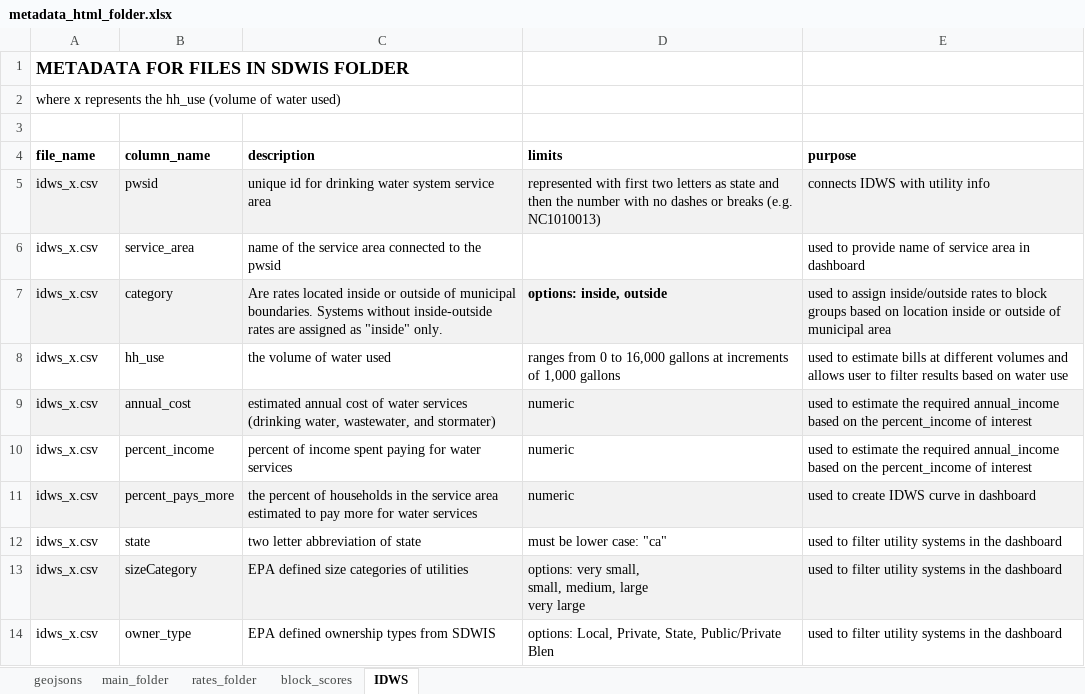
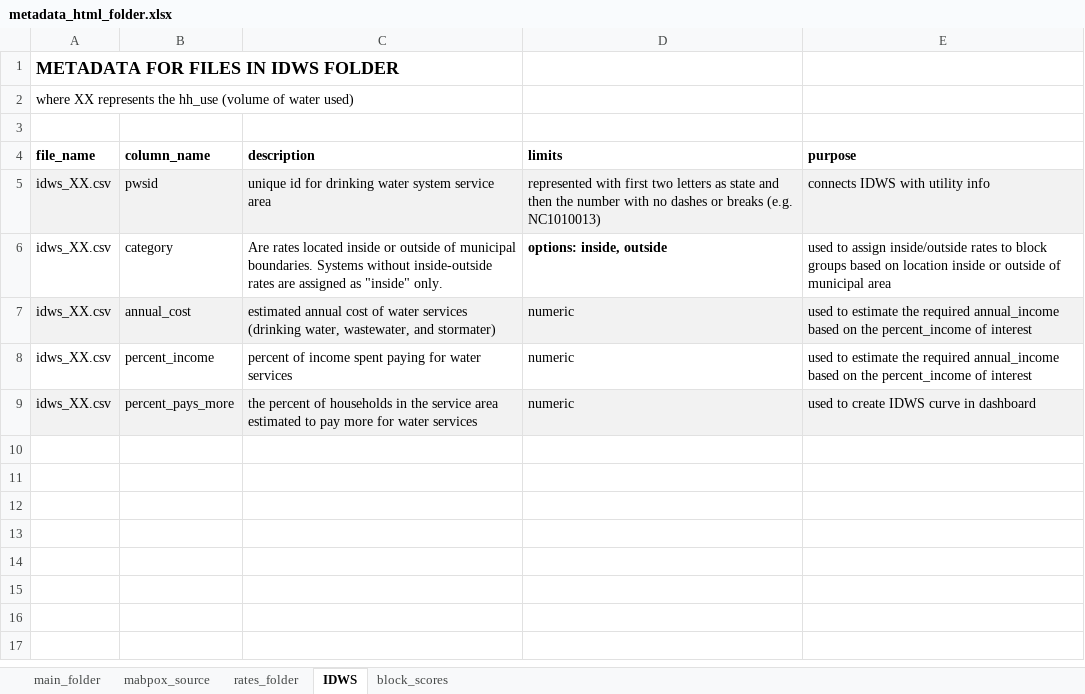
Before and after one commit to NIEPS-Water-Program/water-affordability, an Excel workbook: www/metadata_html_folder.xlsx, sheet IDWS, drawn as a sheet; values as stored, in another font and other column widths than the file's, no borders; removed rows and columns are numbered as before the commit, all else as after; ↵ is a line break in a cell; the diff names each change by its address in the sheet, - before the commit and + after, or states it on an @@ line.

Commit message:
update metadata

```diff
--- a/www/metadata_html_folder.xlsx (sheet IDWS)
+++ b/www/metadata_html_folder.xlsx (sheet IDWS)
-sheet tab: geojsons
+sheet tab: mabpox_source
@@ sheet tab order changed: main_folder | mabpox_source | rates_folder | IDWS | block_scores @@
-A1 (file_name): METADATA FOR FILES IN SDWIS FOLDER
+A1 (file_name): METADATA FOR FILES IN IDWS FOLDER
-A2 (file_name): where x represents the…
+A2 (file_name): where XX represents the…
-A5 (file_name): idws_x.csv
+A5 (file_name): idws_XX.csv
-row 6: idws_x.csv | service_area | name of the service area connected to the pwsid |  | used to provide name of service area in dashboard
-A6 (file_name): idws_x.csv
+A6 (file_name): idws_XX.csv
-A6:E6 fill: #F2F2F2
+A6:E6 fill: none
-row 8: idws_x.csv | hh_use | the volume of water used | ranges from 0 to 16,000 gallons at increments of 1,000 gallons | used to estimate bills at different volumes and allows user to filter results based on water use
-A7:A9 (file_name): idws_x.csv
+A7:A9 (file_name): idws_XX.csv
-row 12: idws_x.csv | state | two letter abbreviation of state | must be lower case: "ca" | used to filter utility systems in the dashboard
-row 13: idws_x.csv | sizeCategory | EPA defined size categories of utilities | options: very small, ↵ small, medium, large ↵ very large | used to filter utility systems in the dashboard
-row 14: idws_x.csv | owner_type | EPA defined ownership types from SDWIS | options: Local, Private, State, Public/Private Blen | used to filter utility systems in the dashboard
```
Also changed, not shown: sheet main_folder, sheet mabpox_source, sheet rates_folder, 1 other file.
